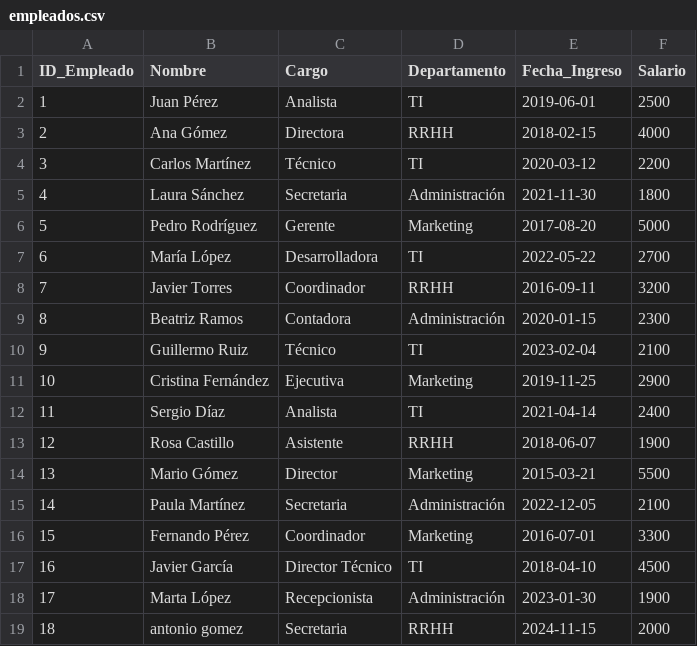
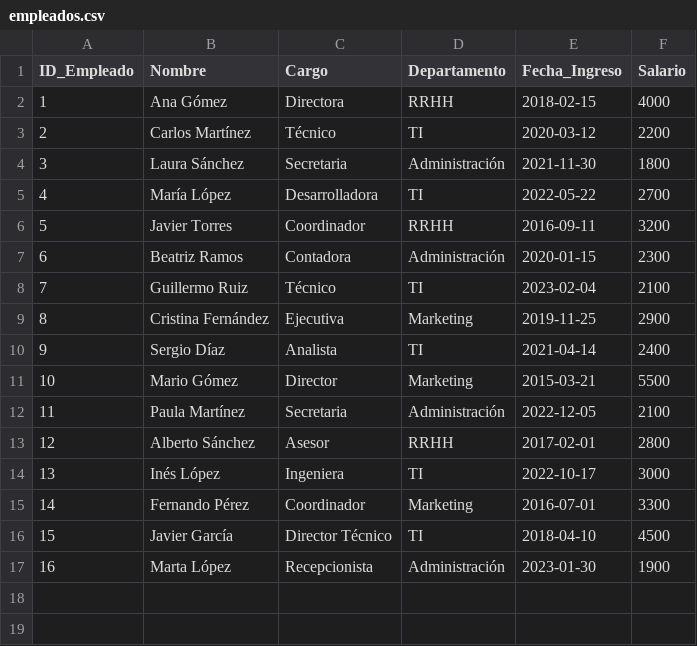
Before and after one commit to CamaleonCuliao/Base-de-datos, a CSV file: empleados.csv, drawn as a sheet; removed rows and columns are numbered as before the commit, all else as after; the diff names each change by its address in the sheet, - before the commit and + after, or states it on an @@ line.

```diff
--- a/empleados.csv
+++ b/empleados.csv
-row 2: 1 | Juan Pérez | Analista | TI | 2019-06-01 | 2500
@@ column A (ID_Empleado) renumbered between rows 2 and 17 @@
-row 6: 5 | Pedro Rodríguez | Gerente | Marketing | 2017-08-20 | 5000
-row 13: 12 | Rosa Castillo | Asistente | RRHH | 2018-06-07 | 1900
+row 13: 12 | Alberto Sánchez | Asesor | RRHH | 2017-02-01 | 2800
+row 14: 13 | Inés López | Ingeniera | TI | 2022-10-17 | 3000
-row 19: 18 | antonio gomez | Secretaria | RRHH | 2024-11-15 | 2000
```
Also changed, not shown: 1 other file.
